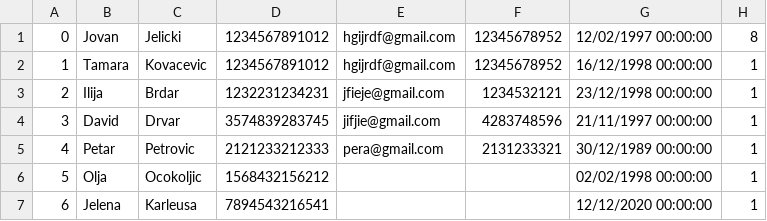
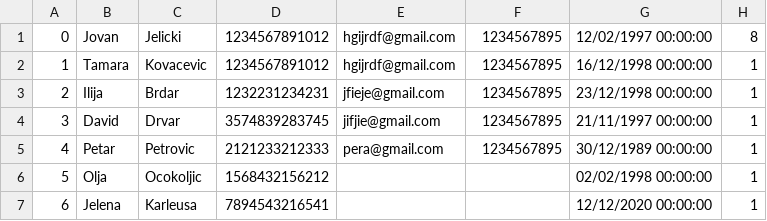
Before and after one commit to ilijabrdar/hospital_system, a CSV file: code/Resources/Data/patient.csv, drawn as a sheet; only a part is shown; the diff names each change by its address in the sheet, - before the commit and + after, or states it on an @@ line.

Commit message:
guest to patient on front, and validation

```diff
--- a/code/Resources/Data/patient.csv
+++ b/code/Resources/Data/patient.csv
-F1:F2: 12345678952
+F1:F2: 1234567895
-F3: 1234532121
+F3: 1234567895
-F4: 4283748596
+F4: 1234567895
-F5: 2131233321
+F5: 1234567895
```
Also changed, not shown: code/Resources/Data/businessdays.csv, 24 other files.
